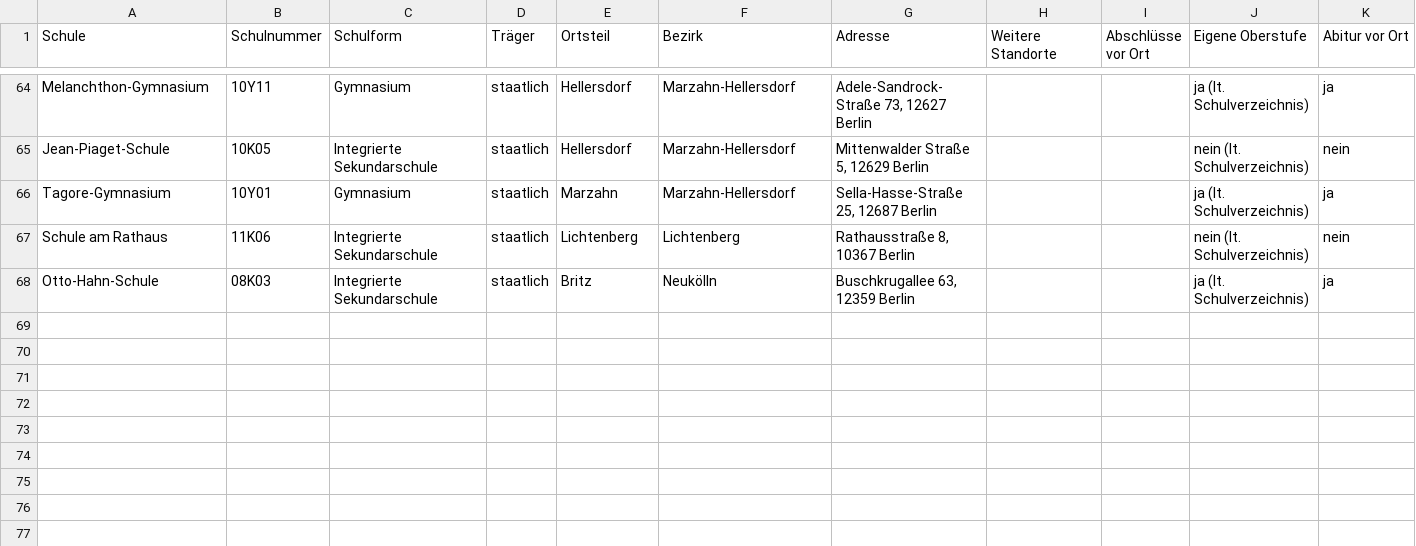
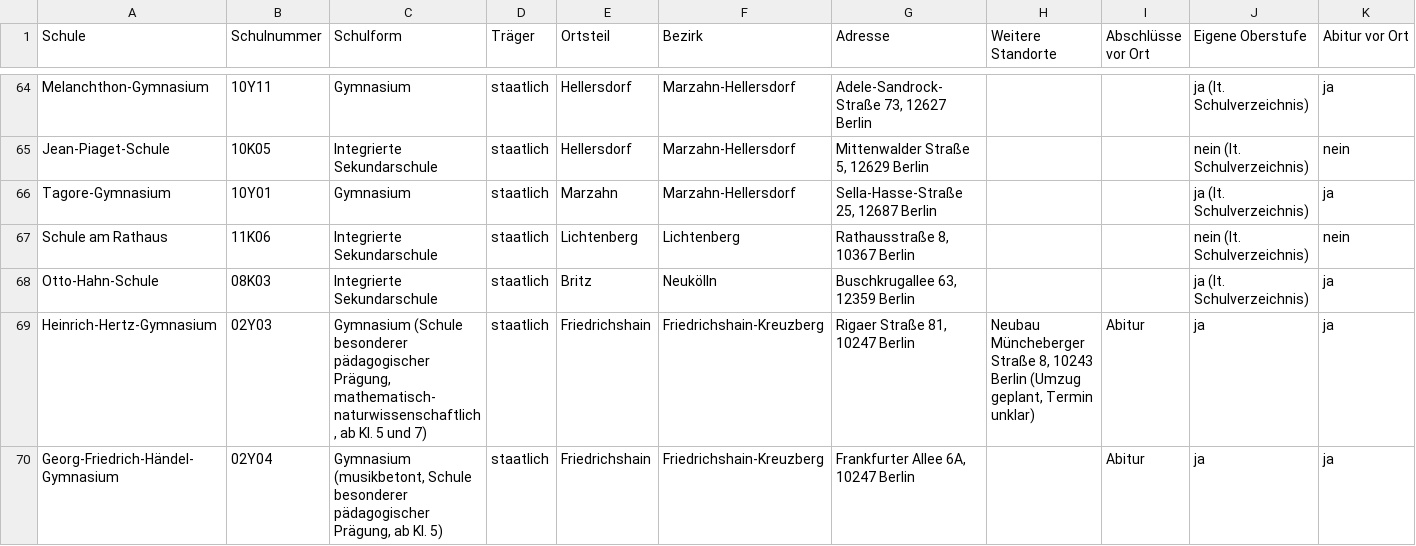
Before and after one commit to ungemeinfein/schulkarte, a CSV file: data/schulen.csv, drawn as a sheet; only a part is shown, gaps mark what is left out; rows hold the shown columns only; the diff names each change by its address in the sheet, - before the commit and + after, or states it on an @@ line.

```diff
--- a/data/schulen.csv
+++ b/data/schulen.csv
+row 69: Heinrich-Hertz-Gymnasium | 02Y03 | Gymnasium (Schule besonderer pädagogischer Prägung, mathematisch-naturwissenschaftlich, ab Kl. 5 und 7) | staatlich | Friedrichshain | Friedrichshain-Kreuzberg | Rigaer Straße 81, 10247 Berlin | Neubau Müncheberger Straße 8, 10243 Berlin (Umzug geplant, Termin unklar) | Abitur | ja | ja
+row 70: Georg-Friedrich-Händel-Gymnasium | 02Y04 | Gymnasium (musikbetont, Schule besonderer pädagogischer Prägung, ab Kl. 5) | staatlich | Friedrichshain | Friedrichshain-Kreuzberg | Frankfurter Allee 6A, 10247 Berlin |  | Abitur | ja | ja
```
Also changed, not shown: 4 other files.
